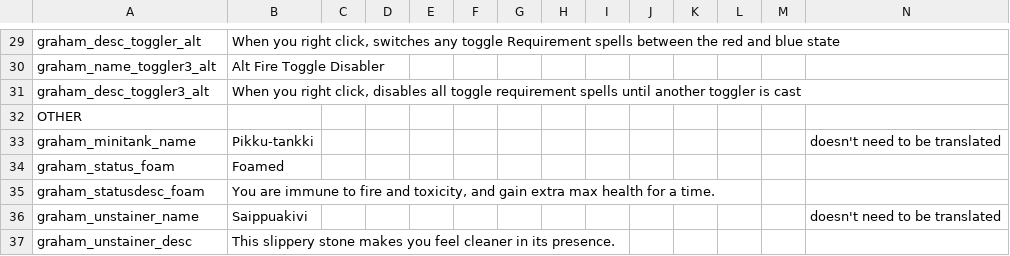
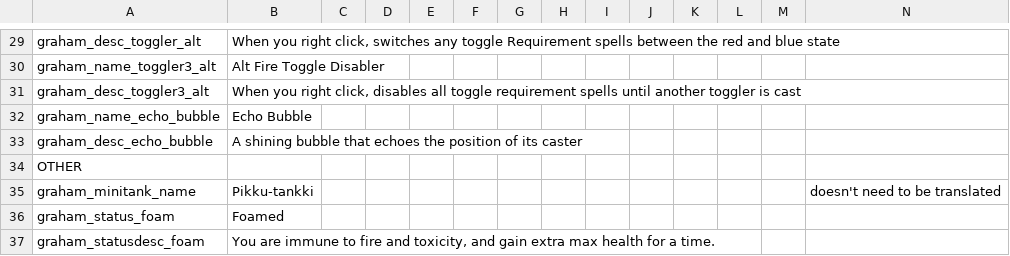
Before and after one commit to GrahamBurgers/grahamsperks, a CSV file: files/translations_1.5.csv, drawn as a sheet; only a part is shown, gaps mark what is left out; the shorter side is filled out with more unchanged rows.

Commit message:
Echo Bubble

```diff
--- a/files/translations_1.5.csv
+++ b/files/translations_1.5.csv
@@ -31,2 +31,4 @@ graham_name_toggler3_alt,Alt Fire Toggle Disabler,,,,,,,,,,,,
 graham_desc_toggler3_alt,"When you right click, disables all toggle requirement spells until another toggler is cast",,,,,,,,,,,,
+graham_name_echo_bubble,Echo Bubble,,,,,,,,,,,,
+graham_desc_echo_bubble,A shining bubble that echoes the position of its caster,,,,,,,,,,,,
 OTHER,,,,,,,,,,,,
```
Also changed, not shown: 8 other files.
